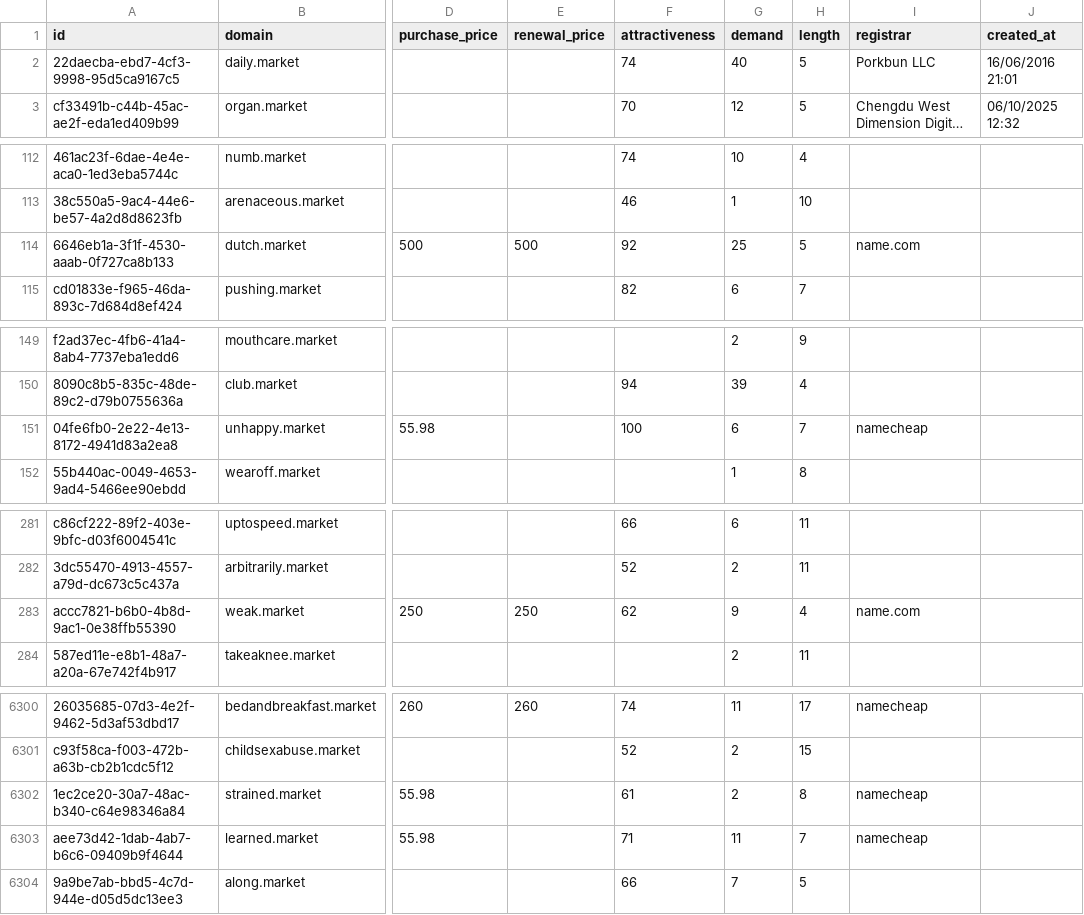
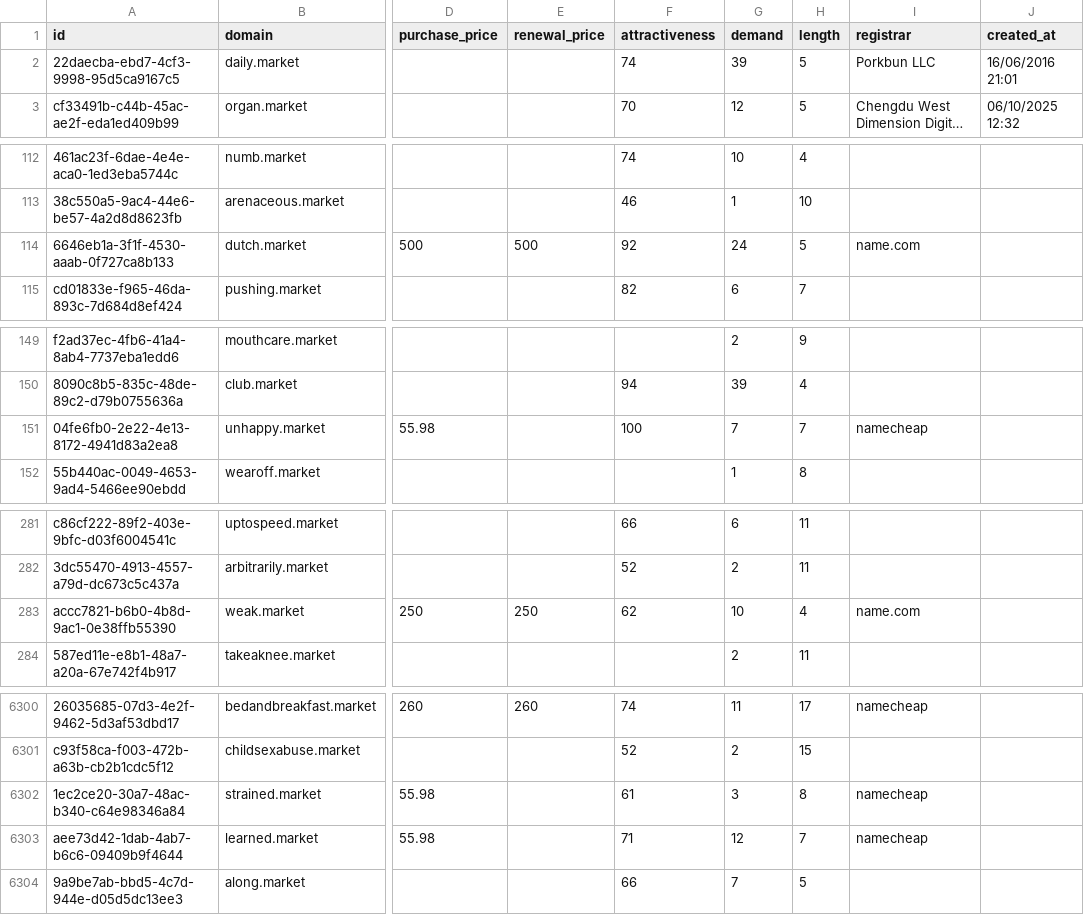
Before and after one commit to UniqueDomains/market-oneword-domains, a CSV file: market.csv, drawn as a sheet; only a part is shown, gaps mark what is left out; long unchanged cells end in …; the diff covers the shown part only; the diff names each change by its address in the sheet, - before the commit and + after, or states it on an @@ line.

```diff
--- a/market.csv
+++ b/market.csv
-G2 (demand): 40
+G2 (demand): 39
-G114 (demand): 25
+G114 (demand): 24
-G151 (demand): 6
+G151 (demand): 7
-G283 (demand): 9
+G283 (demand): 10
-G6302 (demand): 2
+G6302 (demand): 3
-G6303 (demand): 11
+G6303 (demand): 12
```
Also changed, not shown: 75 edited cells elsewhere in this file, 1 other file.
